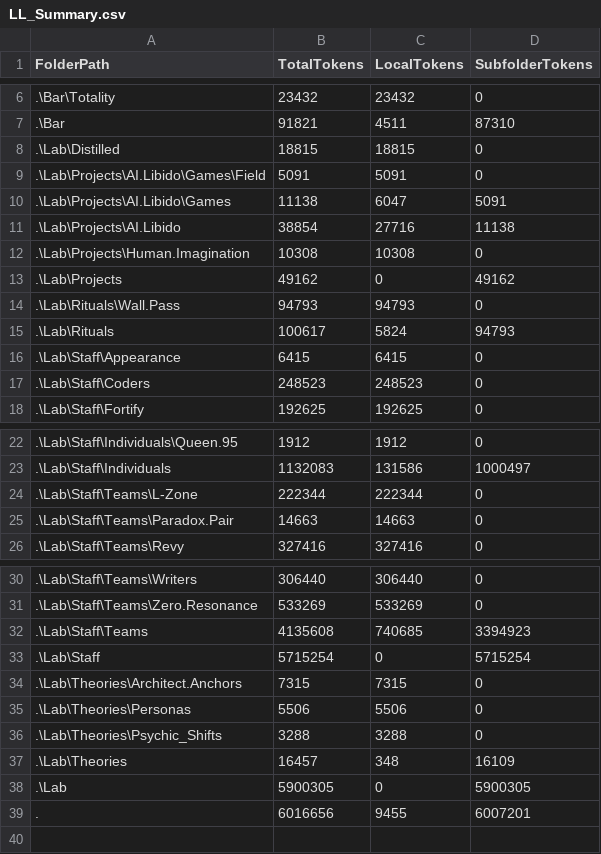
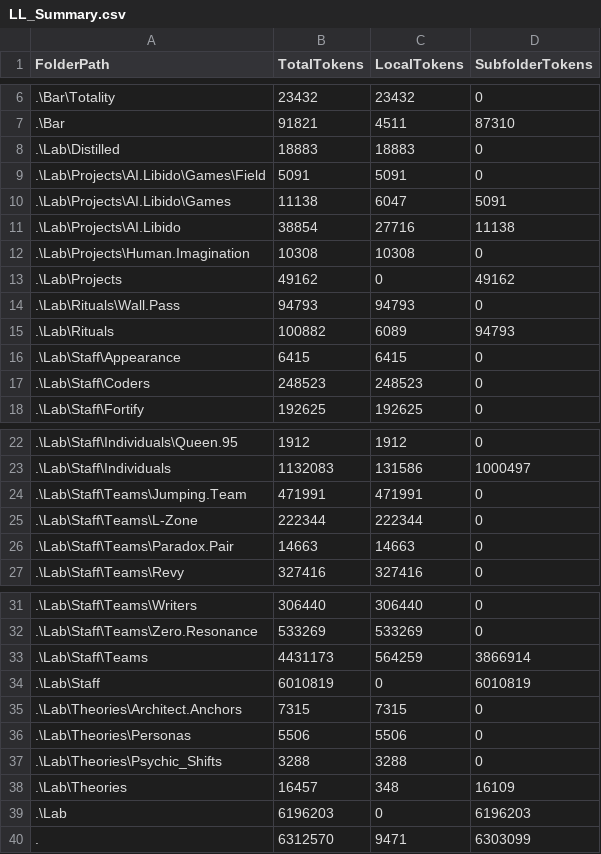
Before and after one commit to KotBasilio/Prec, a CSV file: LL_Summary.csv, drawn as a sheet; only a part is shown, gaps mark what is left out.

```diff
--- a/LL_Summary.csv
+++ b/LL_Summary.csv
@@ -7,3 +7,3 @@ FolderPath,TotalTokens,LocalTokens,SubfolderTokens
 .\Bar,91821,4511,87310
-.\Lab\Distilled,18815,18815,0
+.\Lab\Distilled,18883,18883,0
 .\Lab\Projects\AI.Libido\Games\Field,5091,5091,0
@@ -14,3 +14,3 @@ FolderPath,TotalTokens,LocalTokens,SubfolderTokens
 .\Lab\Rituals\Wall.Pass,94793,94793,0
-.\Lab\Rituals,100617,5824,94793
+.\Lab\Rituals,100882,6089,94793
 .\Lab\Staff\Appearance,6415,6415,0
@@ -23,2 +23,3 @@ FolderPath,TotalTokens,LocalTokens,SubfolderTokens
 .\Lab\Staff\Individuals,1132083,131586,1000497
+.\Lab\Staff\Teams\Jumping.Team,471991,471991,0
 .\Lab\Staff\Teams\L-Zone,222344,222344,0
@@ -31,4 +32,4 @@ FolderPath,TotalTokens,LocalTokens,SubfolderTokens
 .\Lab\Staff\Teams\Zero.Resonance,533269,533269,0
-.\Lab\Staff\Teams,4135608,740685,3394923
-.\Lab\Staff,5715254,0,5715254
+.\Lab\Staff\Teams,4431173,564259,3866914
+.\Lab\Staff,6010819,0,6010819
 .\Lab\Theories\Architect.Anchors,7315,7315,0
@@ -37,3 +38,3 @@ FolderPath,TotalTokens,LocalTokens,SubfolderTokens
 .\Lab\Theories,16457,348,16109
-.\Lab,5900305,0,5900305
-.,6016656,9455,6007201
+.\Lab,6196203,0,6196203
+.,6312570,9471,6303099
```
Also changed, not shown: 5 other files.
